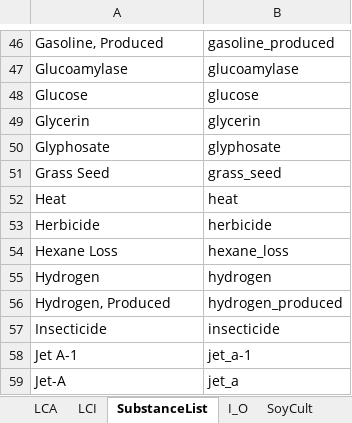
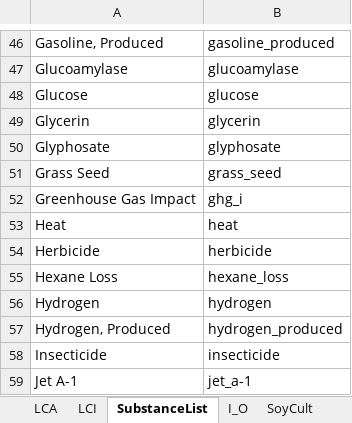
Before and after one commit to ABM-MOEA-TEAM/BETO-ABM-MOEA, an Excel workbook: CSU_All_Pathway_TEALCA_ACTIVE.xlsx, sheet SubstanceList, drawn as a sheet; only a part is shown, gaps mark what is left out; the shorter side is filled out with more unchanged rows; values as stored, in another font and other column widths than the file's, no borders; the diff names each change by its address in the sheet, - before the commit and + after, or states it on an @@ line.

```diff
--- a/CSU_All_Pathway_TEALCA_ACTIVE.xlsx (sheet SubstanceList)
+++ b/CSU_All_Pathway_TEALCA_ACTIVE.xlsx (sheet SubstanceList)
+row 52: Greenhouse Gas Impact | ghg_i
```
Also changed, not shown: sheet LCI, sheet HexExt, 6 other files.
